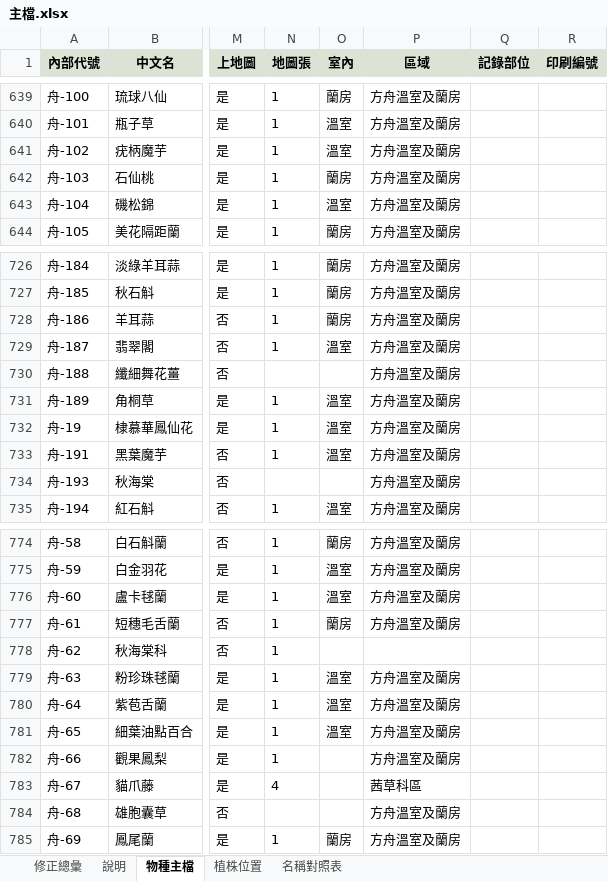
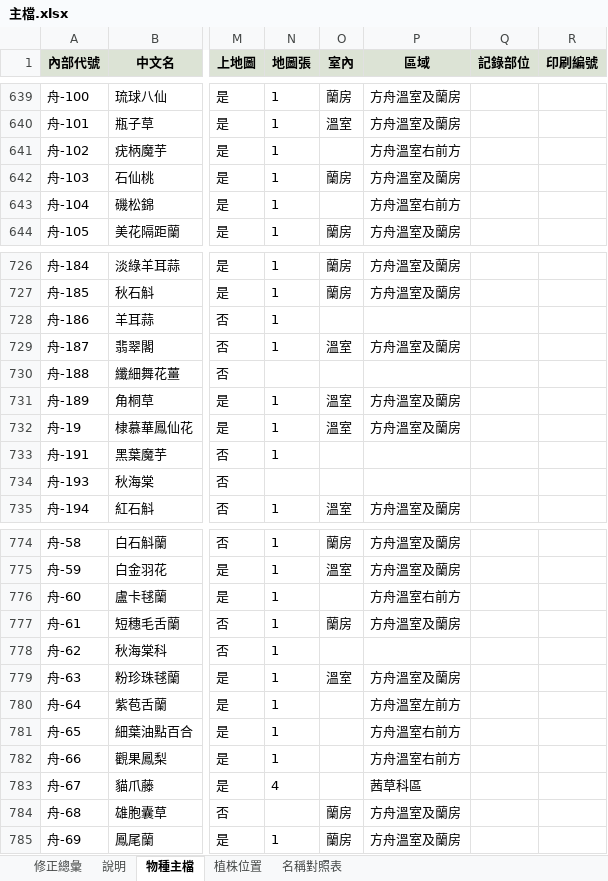
Before and after one commit to yoserchen/smallflower-web, an Excel workbook: tools/data/主檔.xlsx, sheet 物種主檔, drawn as a sheet; only a part is shown, gaps mark what is left out; values as stored, in another font and other column widths than the file's, no borders; charts and pictures not drawn; the diff covers the shown part only; the diff names each change by its address in the sheet, - before the commit and + after, or states it on an @@ line.

```diff
--- a/tools/data/主檔.xlsx (sheet 物種主檔)
+++ b/tools/data/主檔.xlsx (sheet 物種主檔)
-O641 (室內): 溫室
+O641 (室內): (empty)
-P641 (區域): 方舟溫室及蘭房
+P641 (區域): 方舟溫室右前方
-O643 (室內): 溫室
+O643 (室內): (empty)
-P643 (區域): 方舟溫室及蘭房
+P643 (區域): 方舟溫室右前方
-O728 (室內): 蘭房
+O728 (室內): (empty)
-P728 (區域): 方舟溫室及蘭房
+P728 (區域): (empty)
-P730 (區域): 方舟溫室及蘭房
+P730 (區域): (empty)
-O733 (室內): 溫室
+O733 (室內): (empty)
-P733:P734 (區域): 方舟溫室及蘭房
+P733:P734 (區域): (empty)
-O776 (室內): 溫室
+O776 (室內): (empty)
-P776 (區域): 方舟溫室及蘭房
+P776 (區域): 方舟溫室右前方
-O780:O781 (室內): 溫室
+O780:O781 (室內): (empty)
-P780 (區域): 方舟溫室及蘭房
+P780 (區域): 方舟溫室左前方
-P781:P782 (區域): 方舟溫室及蘭房
+P781:P782 (區域): 方舟溫室右前方
-O784 (室內): (empty)
+O784 (室內): 蘭房
```
Also changed, not shown: 21 edited cells elsewhere in this sheet, sheet 修正總彙, 3 other files.
